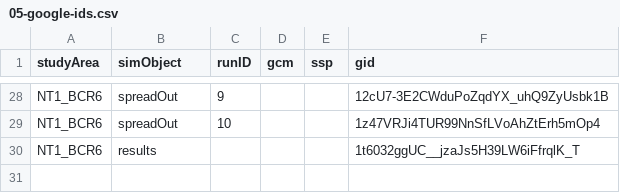
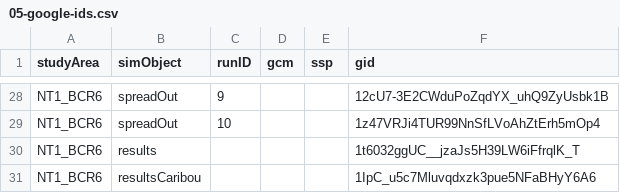
Before and after one commit to FOR-CAST/NT_caribou, a CSV file: 05-google-ids.csv, drawn as a sheet; only a part is shown, gaps mark what is left out.

```diff
--- a/05-google-ids.csv
+++ b/05-google-ids.csv
@@ -30 +30,2 @@ NT1_BCR6,spreadOut,10,,,1z47VRJi4TUR99NnSfLVoAhZtErh5mOp4
 NT1_BCR6,results,,"",,1t6032ggUC__jzaJs5H39LW6iFfrqlK_T
+NT1_BCR6,resultsCaribou,,"",,1IpC_u5c7Mluvqdxzk3pue5NFaBHyY6A6
```
Also changed, not shown: 9 other files.
